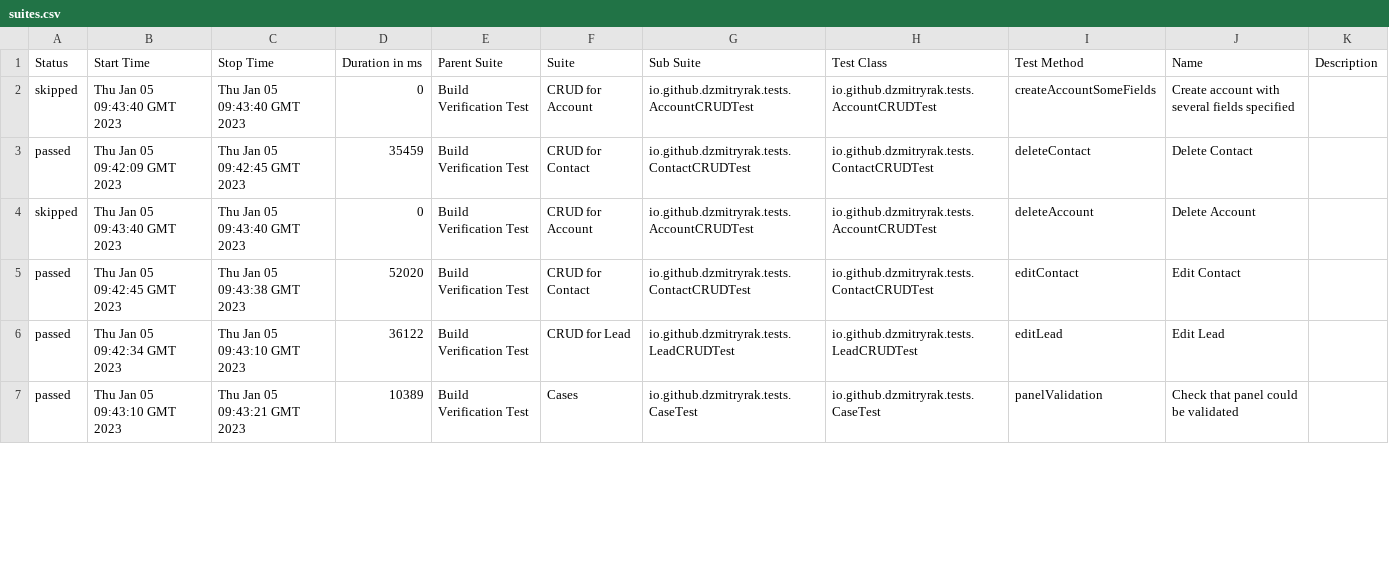
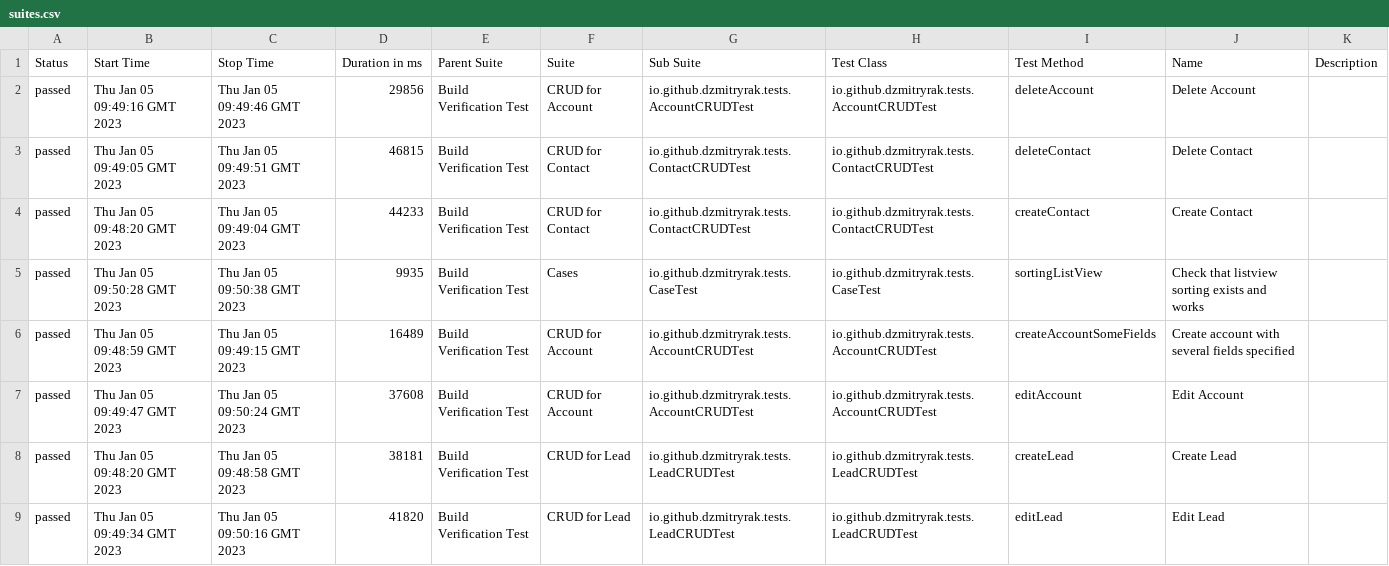
Before and after one commit to dzmitryrak/SSC, a CSV file: 159/data/suites.csv, drawn as a sheet; only a part is shown; the diff covers the shown part only.

```diff
--- a/159/data/suites.csv
+++ b/159/data/suites.csv
@@ -1,7 +1,9 @@
 "Status","Start Time","Stop Time","Duration in ms","Parent Suite","Suite","Sub Suite","Test Class","Test Method","Name","Description"
-"skipped","Thu Jan 05 09:43:40 GMT 2023","Thu Jan 05 09:43:40 GMT 2023","0","Build Verification Test","CRUD for Account","io.github.dzmitryrak.tests.AccountCRUDTest","io.github.dzmitryrak.tests.AccountCRUDTest","createAccountSomeFields","Create account with several fields specified",""
-"passed","Thu Jan 05 09:42:09 GMT 2023","Thu Jan 05 09:42:45 GMT 2023","35459","Build Verification Test","CRUD for Contact","io.github.dzmitryrak.tests.ContactCRUDTest","io.github.dzmitryrak.tests.ContactCRUDTest","deleteContact","Delete Contact",""
-"skipped","Thu Jan 05 09:43:40 GMT 2023","Thu Jan 05 09:43:40 GMT 2023","0","Build Verification Test","CRUD for Account","io.github.dzmitryrak.tests.AccountCRUDTest","io.github.dzmitryrak.tests.AccountCRUDTest","deleteAccount","Delete Account",""
-"passed","Thu Jan 05 09:42:45 GMT 2023","Thu Jan 05 09:43:38 GMT 2023","52020","Build Verification Test","CRUD for Contact","io.github.dzmitryrak.tests.ContactCRUDTest","io.github.dzmitryrak.tests.ContactCRUDTest","editContact","Edit Contact",""
-"passed","Thu Jan 05 09:42:34 GMT 2023","Thu Jan 05 09:43:10 GMT 2023","36122","Build Verification Test","CRUD for Lead","io.github.dzmitryrak.tests.LeadCRUDTest","io.github.dzmitryrak.tests.LeadCRUDTest","editLead","Edit Lead",""
-"passed","Thu Jan 05 09:43:10 GMT 2023","Thu Jan 05 09:43:21 GMT 2023","10389","Build Verification Test","Cases","io.github.dzmitryrak.tests.CaseTest","io.github.dzmitryrak.tests.CaseTest","panelValidation","Check that panel could be validated",""
+"passed","Thu Jan 05 09:49:16 GMT 2023","Thu Jan 05 09:49:46 GMT 2023","29856","Build Verification Test","CRUD for Account","io.github.dzmitryrak.tests.AccountCRUDTest","io.github.dzmitryrak.tests.AccountCRUDTest","deleteAccount","Delete Account",""
+"passed","Thu Jan 05 09:49:05 GMT 2023","Thu Jan 05 09:49:51 GMT 2023","46815","Build Verification Test","CRUD for Contact","io.github.dzmitryrak.tests.ContactCRUDTest","io.github.dzmitryrak.tests.ContactCRUDTest","deleteContact","Delete Contact",""
+"passed","Thu Jan 05 09:48:20 GMT 2023","Thu Jan 05 09:49:04 GMT 2023","44233","Build Verification Test","CRUD for Contact","io.github.dzmitryrak.tests.ContactCRUDTest","io.github.dzmitryrak.tests.ContactCRUDTest","createContact","Create Contact",""
+"passed","Thu Jan 05 09:50:28 GMT 2023","Thu Jan 05 09:50:38 GMT 2023","9935","Build Verification Test","Cases","io.github.dzmitryrak.tests.CaseTest","io.github.dzmitryrak.tests.CaseTest","sortingListView","Check that listview sorting exists and works",""
+"passed","Thu Jan 05 09:48:59 GMT 2023","Thu Jan 05 09:49:15 GMT 2023","16489","Build Verification Test","CRUD for Account","io.github.dzmitryrak.tests.AccountCRUDTest","io.github.dzmitryrak.tests.AccountCRUDTest","createAccountSomeFields","Create account with several fields specified",""
+"passed","Thu Jan 05 09:49:47 GMT 2023","Thu Jan 05 09:50:24 GMT 2023","37608","Build Verification Test","CRUD for Account","io.github.dzmitryrak.tests.AccountCRUDTest","io.github.dzmitryrak.tests.AccountCRUDTest","editAccount","Edit Account",""
+"passed","Thu Jan 05 09:48:20 GMT 2023","Thu Jan 05 09:48:58 GMT 2023","38181","Build Verification Test","CRUD for Lead","io.github.dzmitryrak.tests.LeadCRUDTest","io.github.dzmitryrak.tests.LeadCRUDTest","createLead","Create Lead",""
+"passed","Thu Jan 05 09:49:34 GMT 2023","Thu Jan 05 09:50:16 GMT 2023","41820","Build Verification Test","CRUD for Lead","io.github.dzmitryrak.tests.LeadCRUDTest","io.github.dzmitryrak.tests.LeadCRUDTest","editLead","Edit Lead",""
```
Also changed, not shown: 3 removed rows and 32 edited cells elsewhere in this file, 45 other files.
